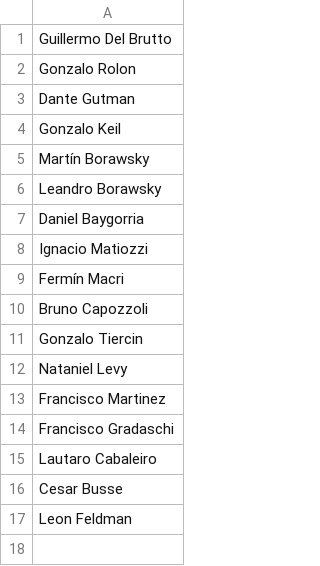
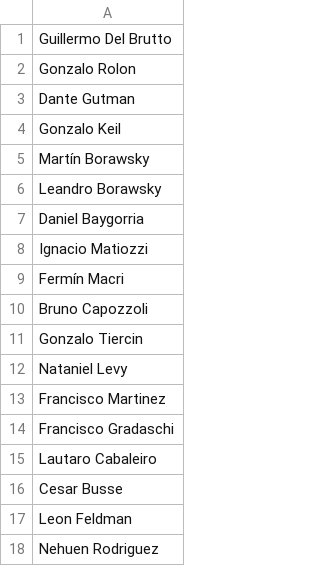
Before and after one commit to franbarreneche/Planillero, a CSV file: MorphiaPrueba/src/main/resources/torneos/F5 Hombres KDT – ORO/LA GALLARDETA.csv (was MorphiaPrueba/src/main/resources/torneos/F5 Hombres KDT - Zona ORO/LA GALLARDETA.csv), drawn as a sheet.

```diff
--- a/MorphiaPrueba/src/main/resources/torneos/F5 Hombres KDT - Zona ORO/LA GALLARDETA.csv
+++ b/MorphiaPrueba/src/main/resources/torneos/F5 Hombres KDT – ORO/LA GALLARDETA.csv
@@ -17 +17,2 @@ Cesar Busse
 Leon Feldman
+Nehuen Rodriguez
```
Also changed, not shown: MorphiaPrueba/src/main/resources/torneos/F5 Hombres KDT – ORO/REAL PALO.csv, MorphiaPrueba/src/main/resources/torneos/F8 Hombres KDT - ORO/SIN VUELTAS.csv, 69 other files.
